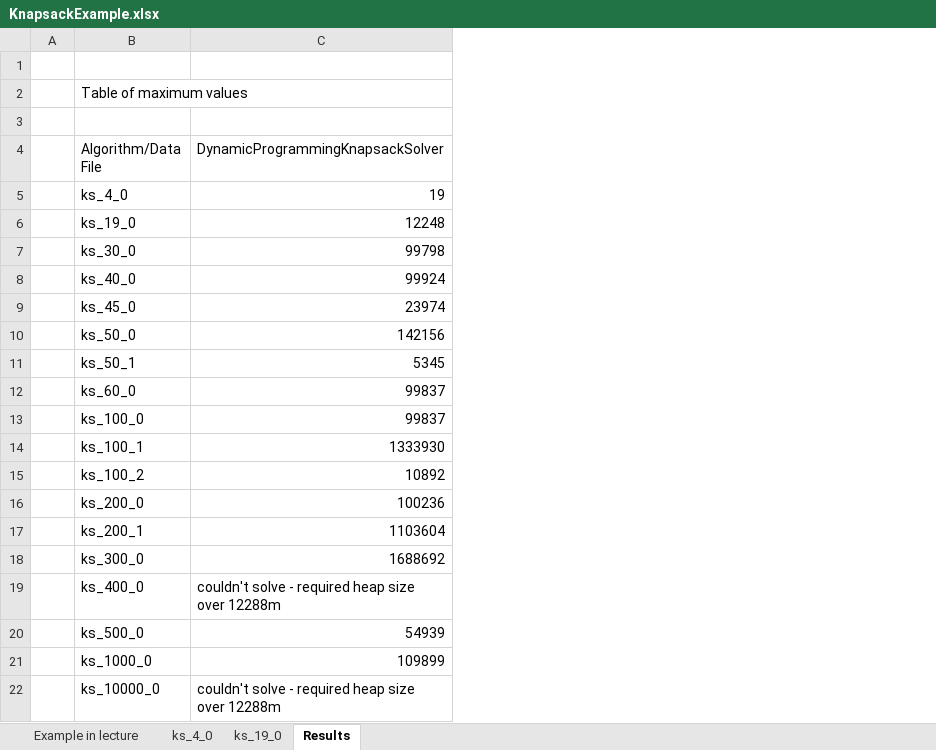
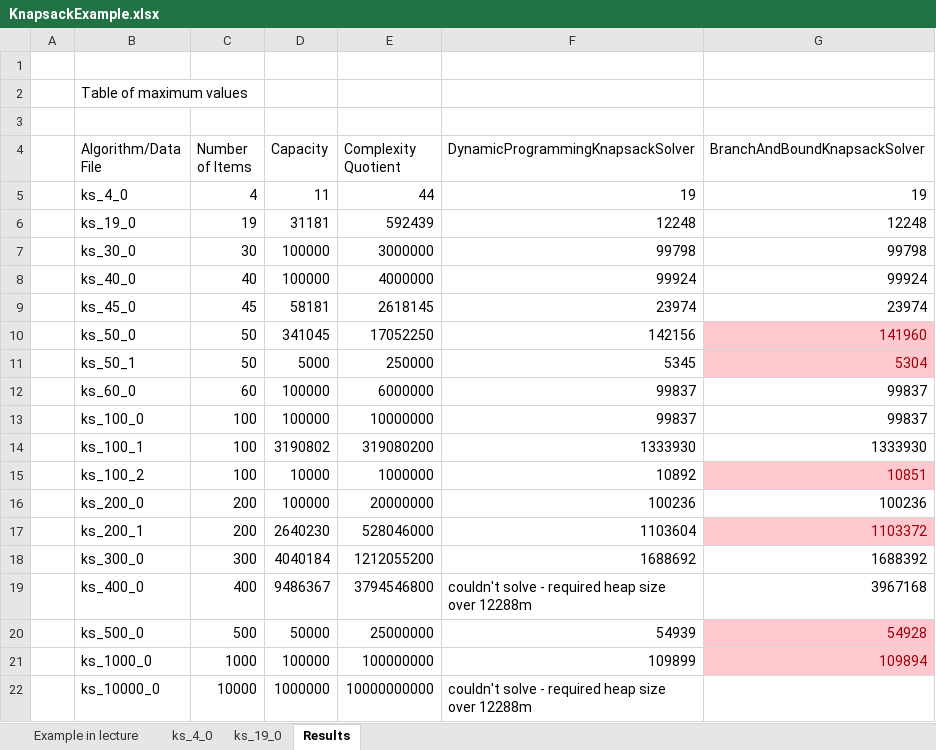
Before and after one commit to jezdavies/Discrete-Optimization, an Excel workbook: Week 1/Lecture Notes/KnapsackExample.xlsx, sheet Results, drawn as a sheet; values as stored, in another font and other column widths than the file's, no borders; conditional formats not drawn; the diff names each change by its address in the sheet, - before the commit and + after, or states it on an @@ line.

Commit message:
ImplementedBranchAndBound algorithm

```diff
--- a/Week 1/Lecture Notes/KnapsackExample.xlsx (sheet Results)
+++ b/Week 1/Lecture Notes/KnapsackExample.xlsx (sheet Results)
+column C (Number of Items), rows 5-22: 4 | 19 | 30 | 40 | 45 | 50 | 50 | 60 | 100 | 100 | 100 | 200 | 200 | 300 | 400 | 500 | 1000 | 10000
+column D (Capacity), rows 5-22: 11 | 31181 | 100000 | 100000 | 58181 | 341045 | 5000 | 100000 | 100000 | 3190802 | 10000 | 100000 | 2640230 | 4040184 | 9486367 | 50000 | 100000 | 1000000
+column E (Complexity Quotient), rows 5-22: 44 | 592439 | 3000000 | 4000000 | 2618145 | 17052250 | 250000 | 6000000 | 10000000 | 319080200 | 1000000 | 20000000 | 528046000 | 1212055200 | 3794546800 | 25000000 | 100000000 | 10000000000
+column G (BranchAndBoundKnapsackSolver), rows 5-21: 19 | 12248 | 99798 | 99924 | 23974 | 141960 | 5304 | 99837 | 99837 | 1333930 | 10851 | 100236 | 1103372 | 1688392 | 3967168 | 54928 | 109894
```
Also changed, not shown: sheet ks_19_0, formulas that keep their value, 4 other files.
